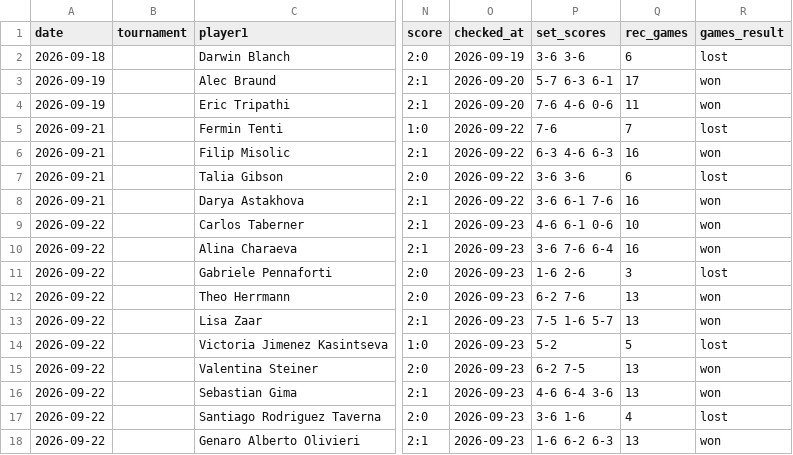
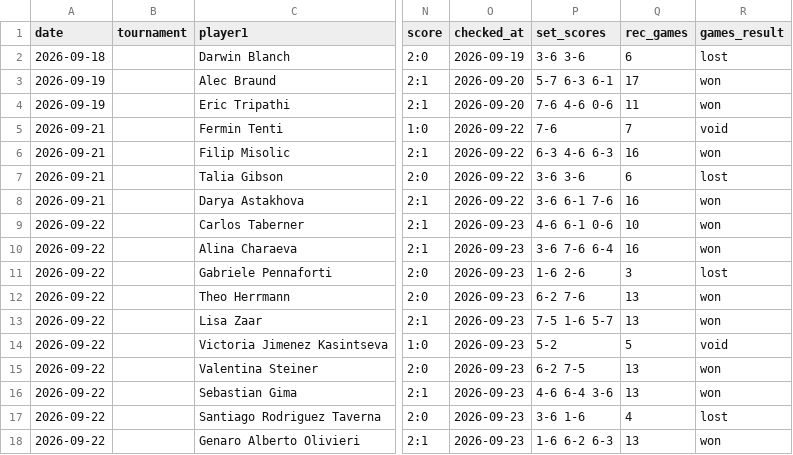
Before and after one commit to andrei0182/pariuri, a CSV file: tennis/stats/picks_log.csv, drawn as a sheet; only a part is shown, gaps mark what is left out; the diff names each change by its address in the sheet, - before the commit and + after, or states it on an @@ line.

```diff
--- a/tennis/stats/picks_log.csv
+++ b/tennis/stats/picks_log.csv
-R5 (games_result): lost
+R5 (games_result): void
-R14 (games_result): lost
+R14 (games_result): void
```
Also changed, not shown: 2 other files.
